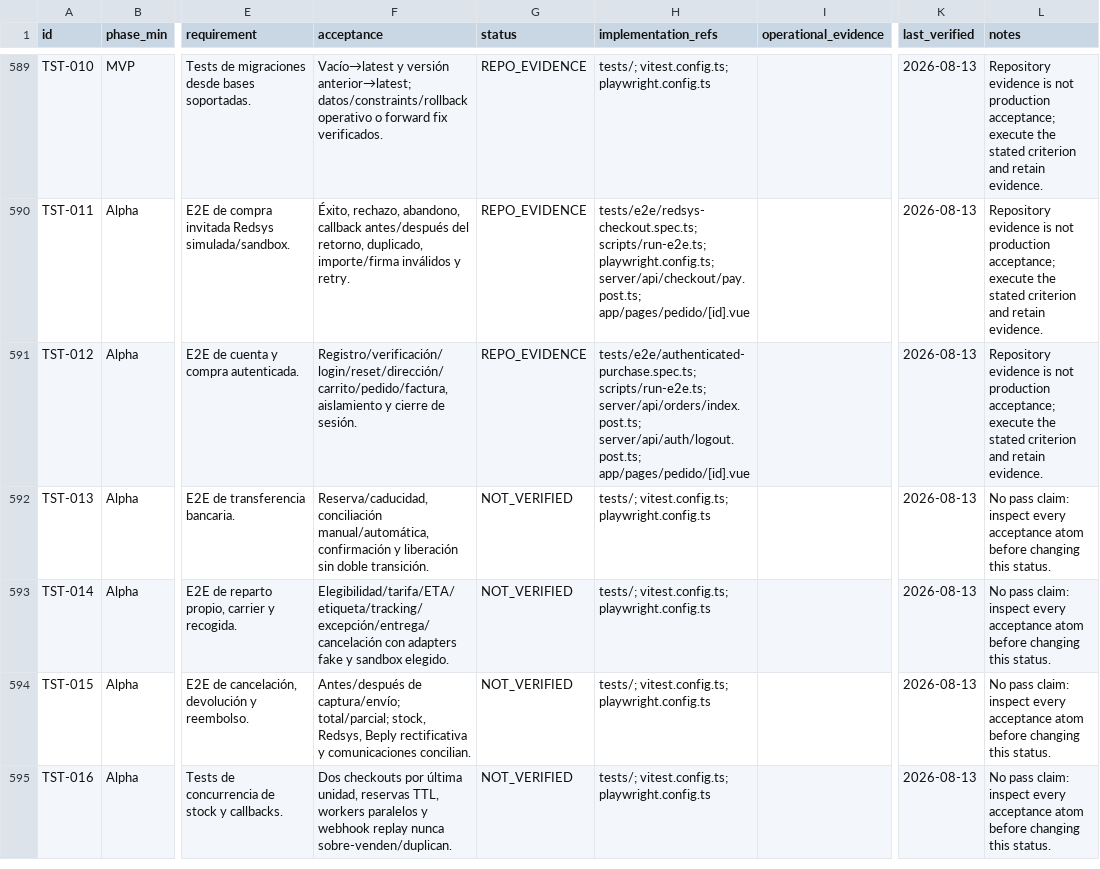
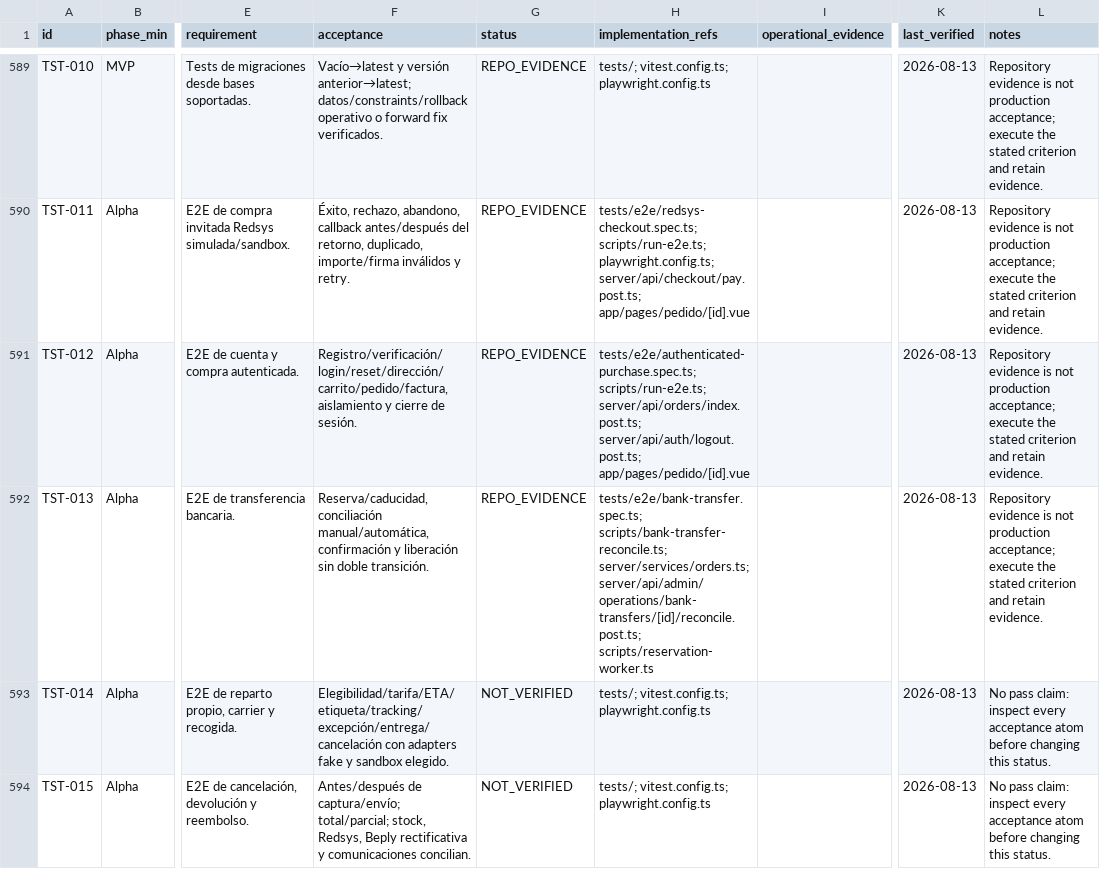
Before and after one commit to tonomolla6/neteco, a CSV file: docs/production/requirements-traceability.csv, drawn as a sheet; only a part is shown, gaps mark what is left out; the shorter side is filled out with more unchanged rows; the diff names each change by its address in the sheet, - before the commit and + after, or states it on an @@ line.

Commit message:
test: cover bank transfer reconciliation lifecycle

```diff
--- a/docs/production/requirements-traceability.csv
+++ b/docs/production/requirements-traceability.csv
-G592 (status): NOT_VERIFIED
+G592 (status): REPO_EVIDENCE
-H592 (implementation_refs): tests/; vitest.config.ts; playwright.config.ts
+H592 (implementation_refs): tests/e2e/bank-transfer.spec.ts; scripts/bank-transfer-reconcile.ts; server/services/orders.ts; server/api/admin/operations/bank-transfers/[id]/reconcile.post.ts; scripts/reservation-worker.ts
-L592 (notes): No pass claim: inspect every acceptance atom before changing this status.
+L592 (notes): Repository evidence is not production acceptance; execute the stated criterion and retain evidence.
```
Also changed, not shown: 13 other files.
